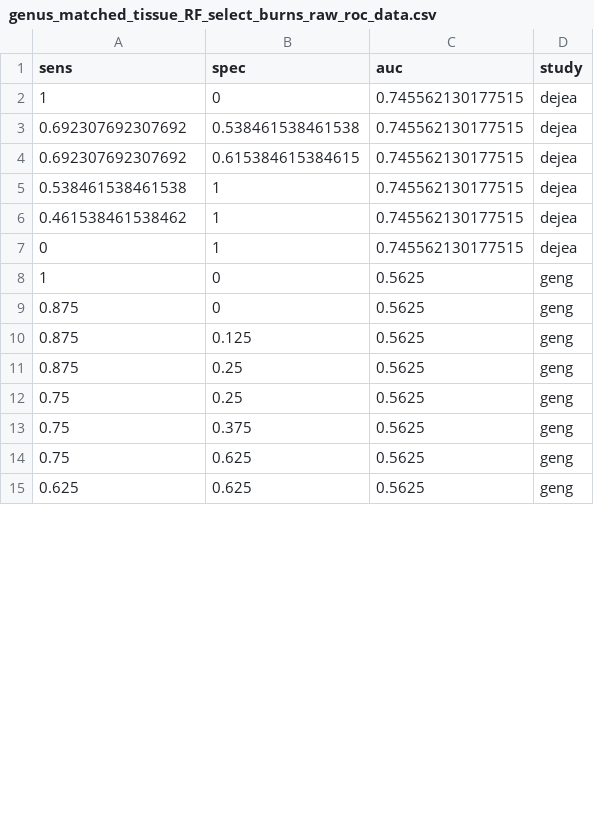
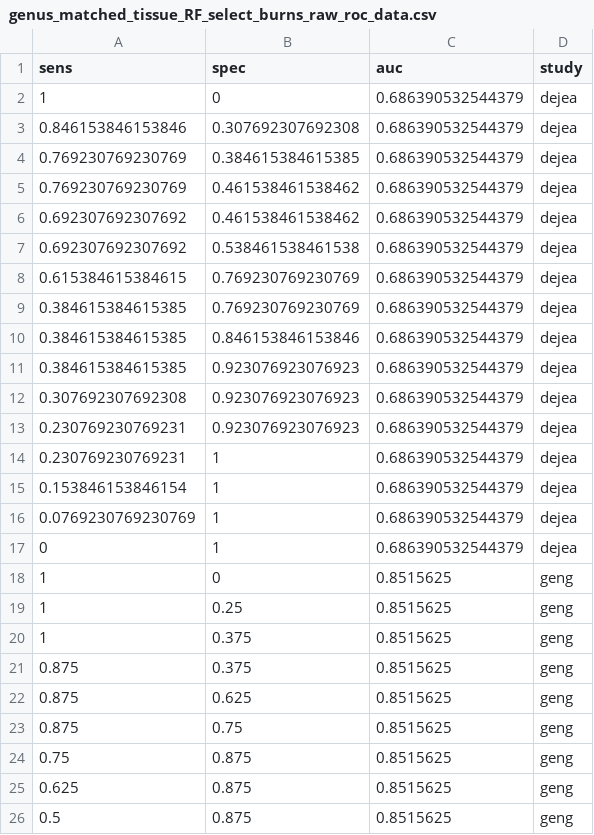
Before and after one commit to SchlossLab/Sze_CRCMetaAnalysis_mBio_2018, a CSV file: data/process/tables/genus_matched_tissue_RF_select_burns_raw_roc_data.csv, drawn as a sheet; only a part is shown; the diff covers the shown part only.

```diff
--- a/data/process/tables/genus_matched_tissue_RF_select_burns_raw_roc_data.csv
+++ b/data/process/tables/genus_matched_tissue_RF_select_burns_raw_roc_data.csv
@@ -1,15 +1,26 @@
 "sens","spec","auc","study"
-1,0,0.745562130177515,"dejea"
-0.692307692307692,0.538461538461538,0.745562130177515,"dejea"
-0.692307692307692,0.615384615384615,0.745562130177515,"dejea"
-0.538461538461538,1,0.745562130177515,"dejea"
-0.461538461538462,1,0.745562130177515,"dejea"
-0,1,0.745562130177515,"dejea"
-1,0,0.5625,"geng"
-0.875,0,0.5625,"geng"
-0.875,0.125,0.5625,"geng"
-0.875,0.25,0.5625,"geng"
-0.75,0.25,0.5625,"geng"
-0.75,0.375,0.5625,"geng"
-0.75,0.625,0.5625,"geng"
-0.625,0.625,0.5625,"geng"
+1,0,0.686390532544379,"dejea"
+0.846153846153846,0.307692307692308,0.686390532544379,"dejea"
+0.769230769230769,0.384615384615385,0.686390532544379,"dejea"
+0.769230769230769,0.461538461538462,0.686390532544379,"dejea"
+0.692307692307692,0.461538461538462,0.686390532544379,"dejea"
+0.692307692307692,0.538461538461538,0.686390532544379,"dejea"
+0.615384615384615,0.769230769230769,0.686390532544379,"dejea"
+0.384615384615385,0.769230769230769,0.686390532544379,"dejea"
+0.384615384615385,0.846153846153846,0.686390532544379,"dejea"
+0.384615384615385,0.923076923076923,0.686390532544379,"dejea"
+0.307692307692308,0.923076923076923,0.686390532544379,"dejea"
+0.230769230769231,0.923076923076923,0.686390532544379,"dejea"
+0.230769230769231,1,0.686390532544379,"dejea"
+0.153846153846154,1,0.686390532544379,"dejea"
+0.0769230769230769,1,0.686390532544379,"dejea"
+0,1,0.686390532544379,"dejea"
+1,0,0.8515625,"geng"
+1,0.25,0.8515625,"geng"
+1,0.375,0.8515625,"geng"
+0.875,0.375,0.8515625,"geng"
+0.875,0.625,0.8515625,"geng"
+0.875,0.75,0.8515625,"geng"
+0.75,0.875,0.8515625,"geng"
+0.625,0.875,0.8515625,"geng"
+0.5,0.875,0.8515625,"geng"
```
Also changed, not shown: 2 added rows and 3 edited cells elsewhere in this file, data/process/tables/genus_matched_tissue_RF_select_geng_raw_roc_data.csv, data/process/tables/genus_unmatched_tissue_RF_select_burns_raw_roc_data.csv, 14 other files.
